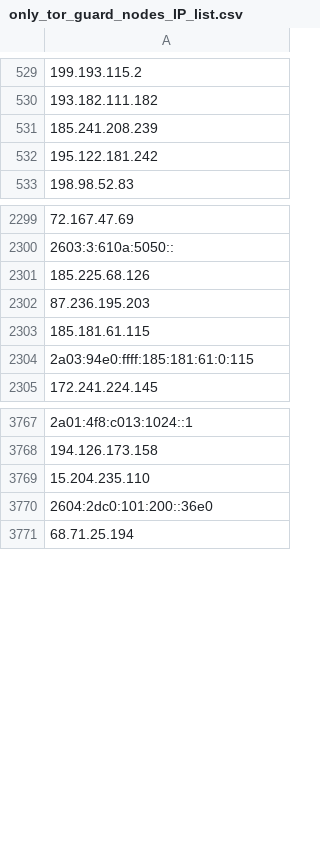
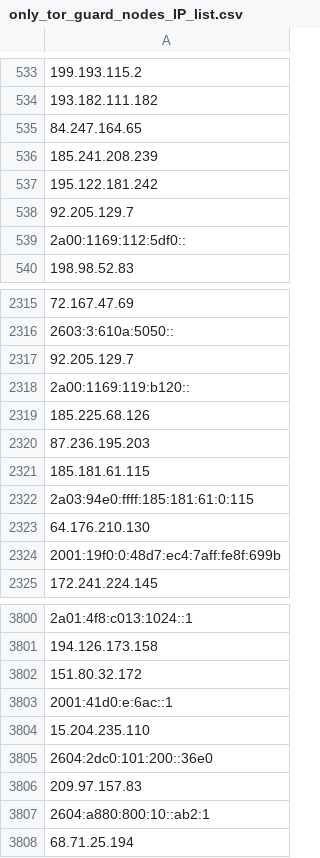
Before and after one commit to onlyforbakup/awesome-lists, a CSV file: Lists/TOR/only_tor_guard_nodes_IP_list.csv, drawn as a sheet; only a part is shown, gaps mark what is left out; addresses are those after the commit; the diff covers the shown part only; the diff names each change by its address in the sheet, - before the commit and + after, or states it on an @@ line.

```diff
--- a/Lists/TOR/only_tor_guard_nodes_IP_list.csv
+++ b/Lists/TOR/only_tor_guard_nodes_IP_list.csv
+row 535: 84.247.164.65
+row 538: 92.205.129.7
+row 539: 2a00:1169:112:5df0::
+row 2317: 92.205.129.7
+row 2318: 2a00:1169:119:b120::
+row 2323: 64.176.210.130
+row 2324: 2001:19f0:0:48d7:ec4:7aff:fe8f:699b
-A3802: 15.204.235.110
+A3802: 151.80.32.172
-A3803: 2604:2dc0:101:200::36e0
+A3803: 2001:41d0:e:6ac::1
+row 3804: 15.204.235.110
+row 3805: 2604:2dc0:101:200::36e0
+row 3806: 209.97.157.83
+row 3807: 2604:a880:800:10::ab2:1
```
Also changed, not shown: 44 added rows, 9 removed rows and 2 edited cells elsewhere in this file, Lists/TOR/only_tor_exit_nodes_IP_list.csv, 2 other files.
